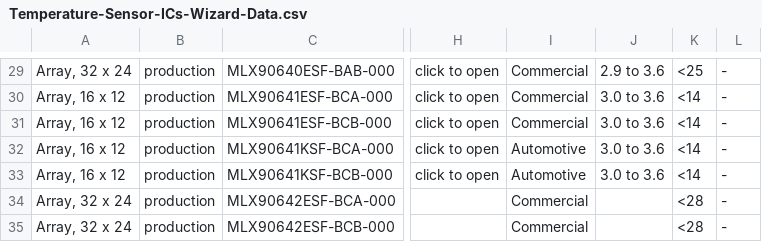
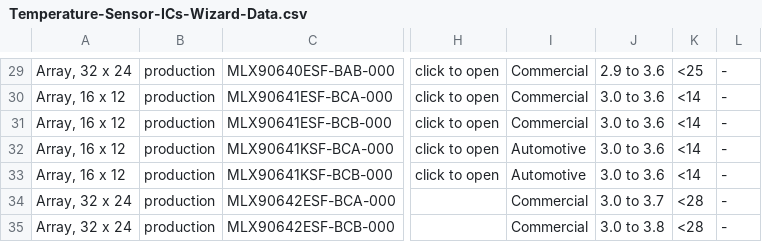
Before and after one commit to MelexisBC/Wizard--Temperature-Sensor-ICs-Data, a CSV file: Temperature-Sensor-ICs-Wizard-Data.csv, drawn as a sheet; only a part is shown, gaps mark what is left out; the diff names each change by its address in the sheet, - before the commit and + after, or states it on an @@ line.

Commit message:
Wizard - Temperature sensor ICs - Google sheet updated

```diff
--- a/Temperature-Sensor-ICs-Wizard-Data.csv
+++ b/Temperature-Sensor-ICs-Wizard-Data.csv
-J34: (empty)
+J34: 3.0 to 3.7
-J35: (empty)
+J35: 3.0 to 3.8
```
